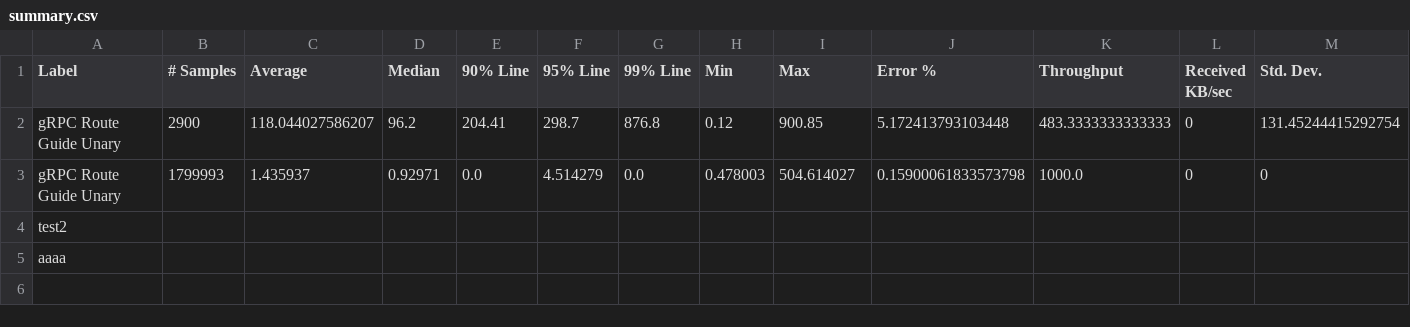
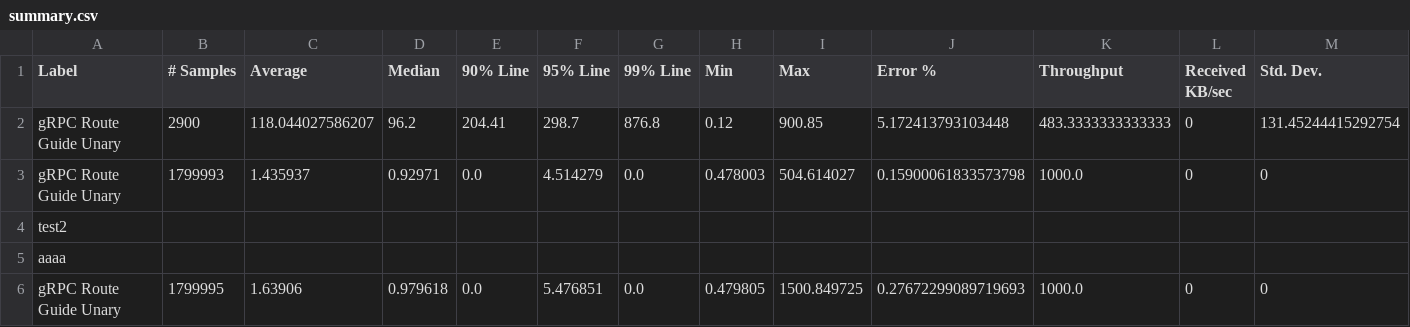
Before and after one commit to dilanSachi/sinhala-song-search-engine, a CSV file: song_lyric_crawler/abcd/results/summary.csv, drawn as a sheet; only a part is shown; rows hold the shown columns only; the diff names each change by its address in the sheet, - before the commit and + after, or states it on an @@ line.

Commit message:
Update abcd test results on Wed Dec 15 06:53:45 UTC 2021

```diff
--- a/song_lyric_crawler/abcd/results/summary.csv
+++ b/song_lyric_crawler/abcd/results/summary.csv
+row 6: gRPC Route Guide Unary | 1799995 | 1.63906 | 0.979618 | 0.0 | 5.476851 | 0.0 | 0.479805 | 1500.849725 | 0.27672299089719693 | 1000.0 | 0 | 0
```
